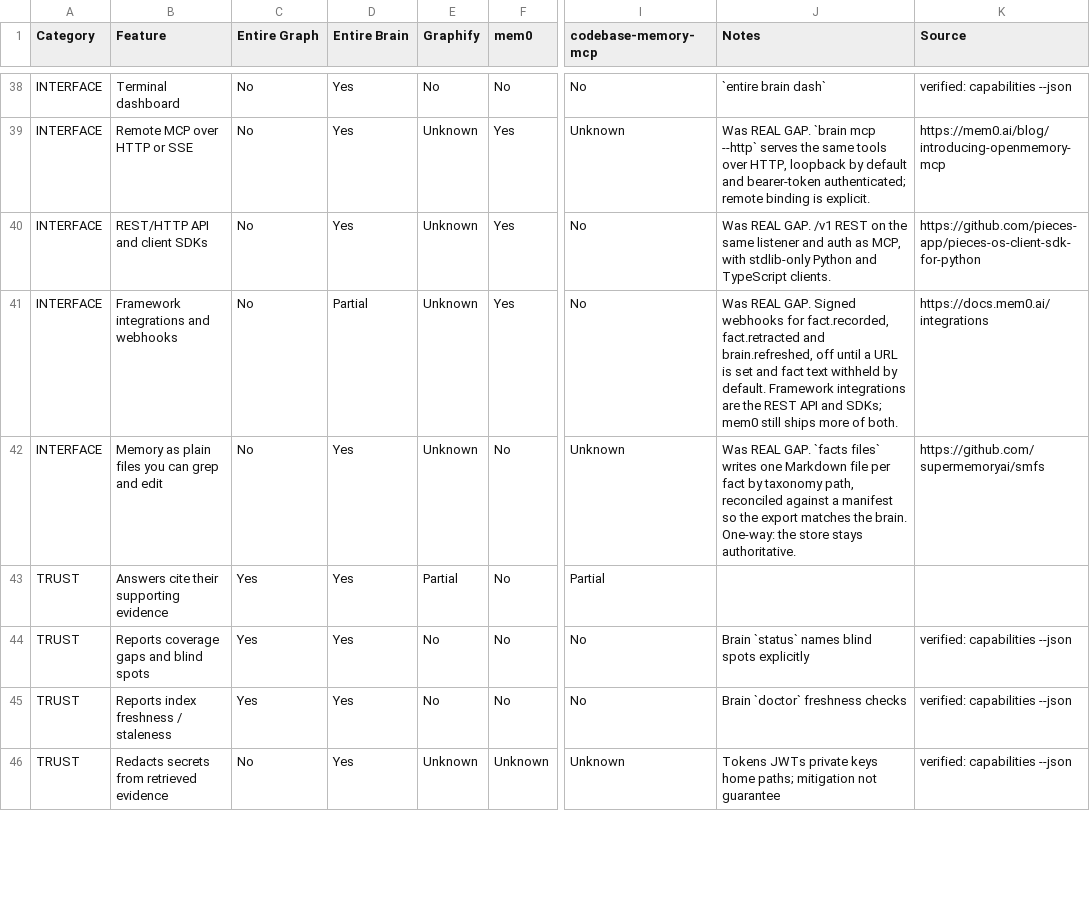
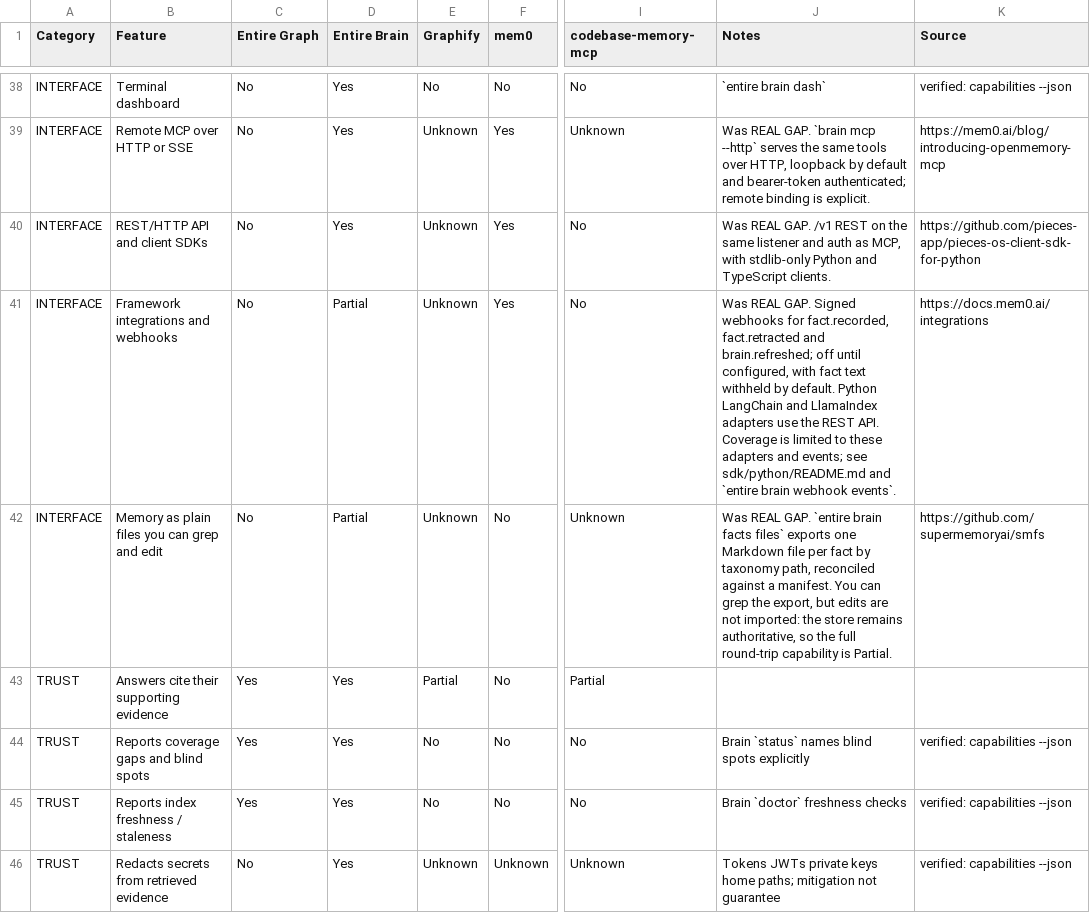
Before and after one commit to entireio/entire-brain, a CSV file: docs/feature-matrix.csv, drawn as a sheet; only a part is shown, gaps mark what is left out; the diff covers the shown part only; the diff names each change by its address in the sheet, - before the commit and + after, or states it on an @@ line.

Commit message:
docs: score feature matrix against available capabilities
Entire-Checkpoint: 699ede014ad8

```diff
--- a/docs/feature-matrix.csv
+++ b/docs/feature-matrix.csv
-J41 (Notes): …fact.retracted and brain.refreshed, off until a URL is set and fact text withheld by default. Framework integrations are the REST API and SDKs; mem0 still ships more of both.
+J41 (Notes): …fact.retracted and brain.refreshed; off until configured, with fact text withheld by default. Python LangChain and LlamaIndex adapters use the REST API. Coverage is limited to these adapters and events; see sdk/python/README.md and `entire brain webhook events`.
-D42 (Entire Brain): Yes
+D42 (Entire Brain): Partial
-J42 (Notes): …REAL GAP. `facts files` writes one Markdown file per fact by taxonomy path, reconciled against a manifest so the export matches the brain. One-way: the store stays authoritative.
+J42 (Notes): …REAL GAP. `entire brain facts files` exports one Markdown file per fact by taxonomy path, reconciled against a manifest. You can grep the export, but edits are not imported: the store remains authoritative, so the full round-trip capability is Partial.
```
Also changed, not shown: 9 edited cells elsewhere in this file, 3 other files.
